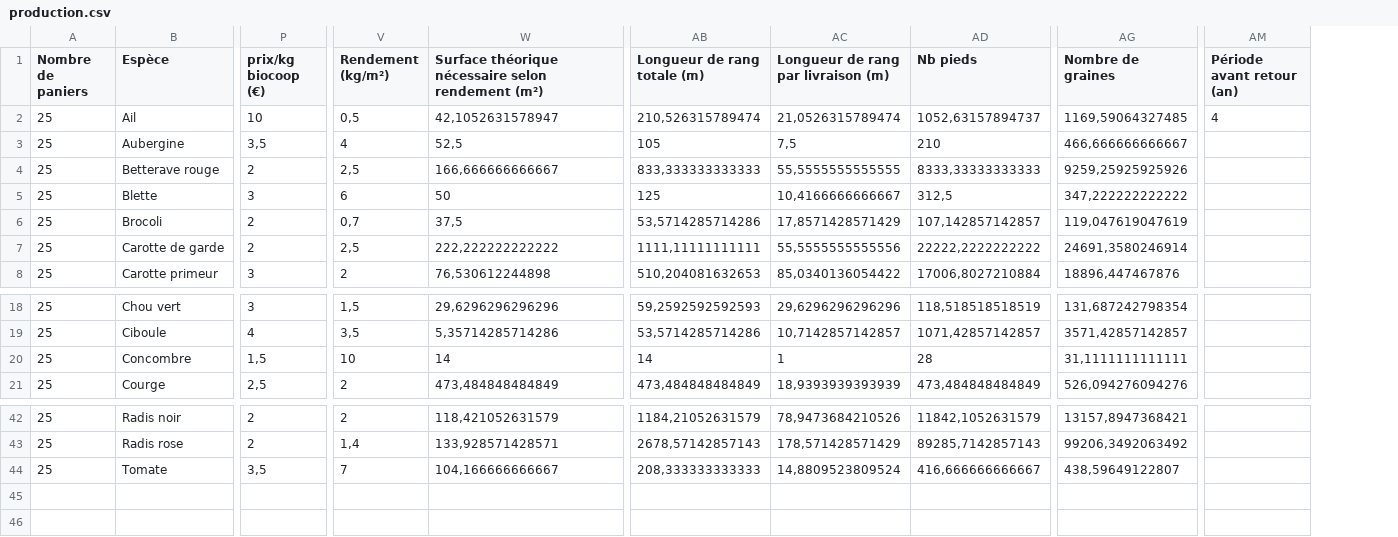
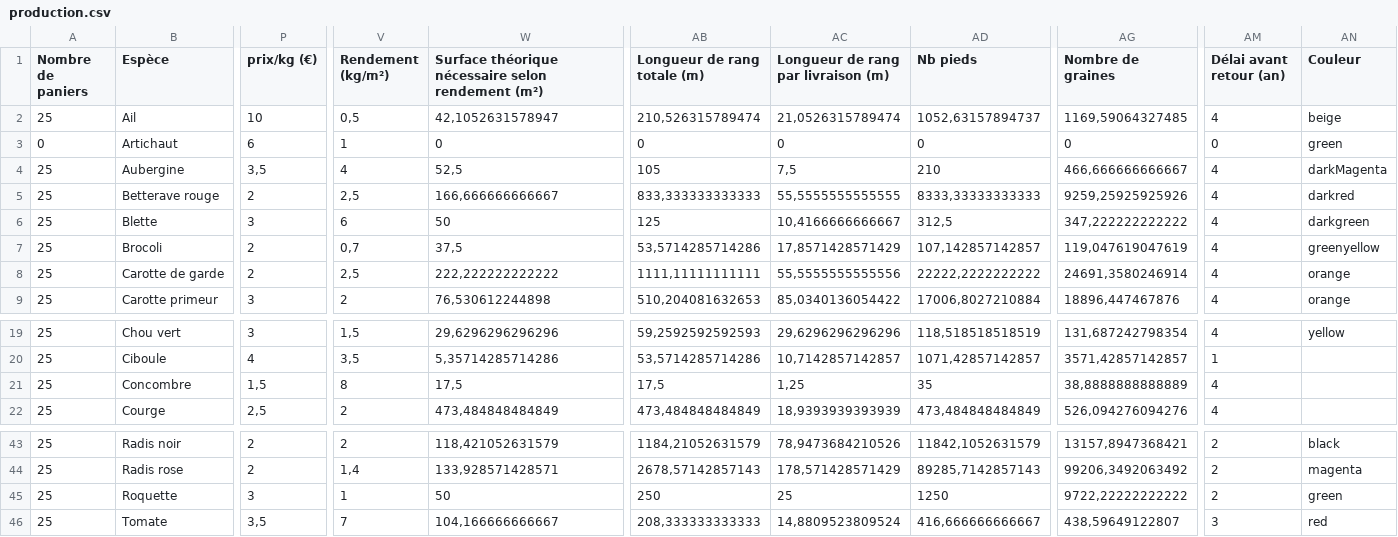
Before and after one commit to vgaz/test3, a CSV file: inputs/production.csv, drawn as a sheet; only a part is shown, gaps mark what is left out; removed rows and columns are numbered as before the commit, all else as after; rows hold the shown columns only; the diff covers the shown part only; the diff names each change by its address in the sheet, - before the commit and + after, or states it on an @@ line.

```diff
--- a/inputs/production.csv
+++ b/inputs/production.csv
-column AM (Période avant retour (an)), row 2: 4
+column AM (Délai avant retour (an)), row 2: 4; rows 4-9: all 4; rows 19-22: 4 | 1 | 4 | 4; rows 43-44: 2 | 2; row 46: 3
+column AN (Couleur), row 2: beige; rows 4-9: darkMagenta | darkred | darkgreen | greenyellow | orange | orange; row 19: yellow; rows 43-44: black | magenta; row 46: red
-P1: prix/kg biocoop (€)
+P1: prix/kg (€)
+row 3: 0 | Artichaut | 6 | 1 | 0 | 0 | 0 | 0 | 0 | 0 | green
-V21 (Rendement (kg/m²)): 10
+V21 (Rendement (kg/m²)): 8
-W21: 14
+W21: 17,5
-AB21 (Longueur de rang totale (m)): 14
+AB21 (Longueur de rang totale (m)): 17,5
-AC21: 1
+AC21: 1,25
-AD21 (Nb pieds): 28
+AD21 (Nb pieds): 35
-AG21 (Nombre de graines): 31,1111111111111
+AG21 (Nombre de graines): 38,8888888888889
+row 45: 25 | Roquette | 3 | 1 | 50 | 250 | 25 | 1250 | 9722,22222222222 | 2 | green
```
Also changed, not shown: 2 removed columns and 2 edited cells elsewhere in this file, inputs/planning.csv, 7 other files.
